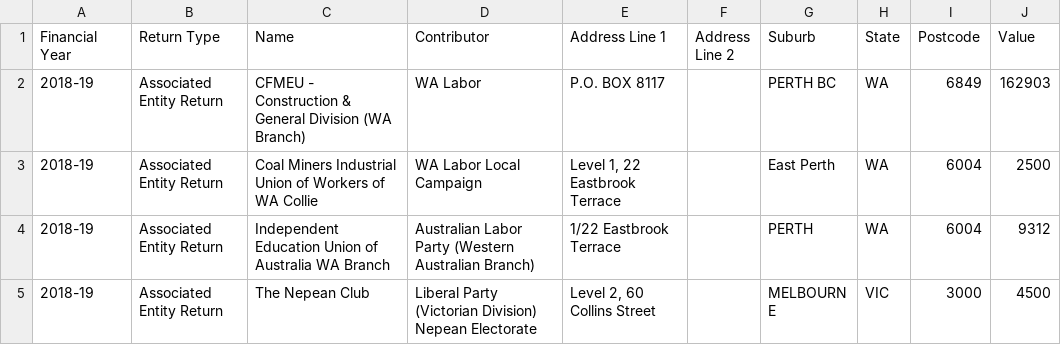
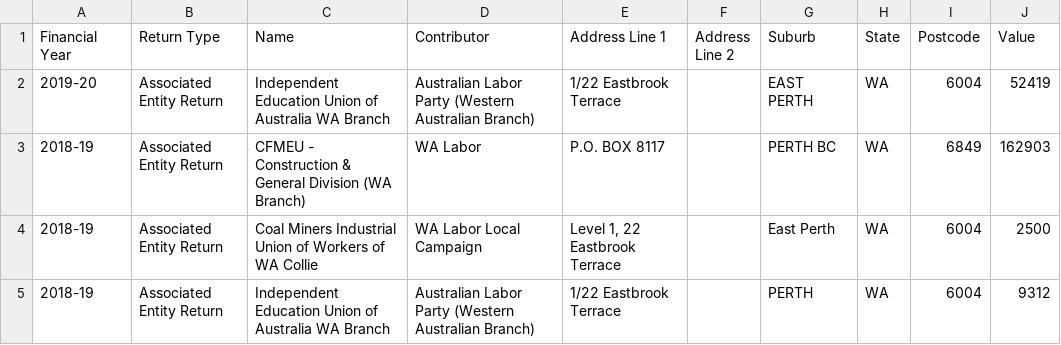
Before and after one commit to damonism/ausvotestr, a CSV file: data-raw/csv/Capital Contributions.csv, drawn as a sheet; only a part is shown; the shorter side is filled out with more unchanged rows.

```diff
--- a/data-raw/csv/Capital Contributions.csv
+++ b/data-raw/csv/Capital Contributions.csv
@@ -1,2 +1,3 @@
 "Financial Year","Return Type","Name","Contributor","Address Line 1","Address Line 2","Suburb","State","Postcode","Value"
+"2019-20","Associated Entity Return","Independent Education Union of Australia WA Branch","Australian Labor Party (Western Australian Branch)","1/22 Eastbrook Terrace","","EAST PERTH","WA","6004","52419"
 "2018-19","Associated Entity Return","CFMEU - Construction & General Division (WA Branch)","WA Labor","P.O. BOX 8117","","PERTH BC","WA","6849","162903"
```
Also changed, not shown: data-raw/csv/Political Campaigner Returns.csv, data-raw/csv/Third Party Donations Received.csv, 20 other files.
